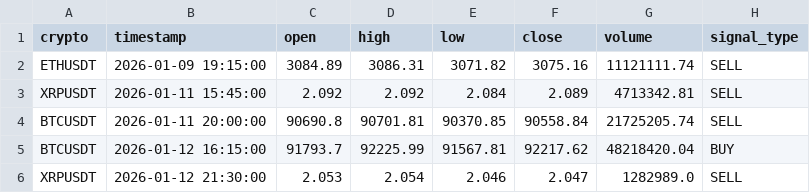
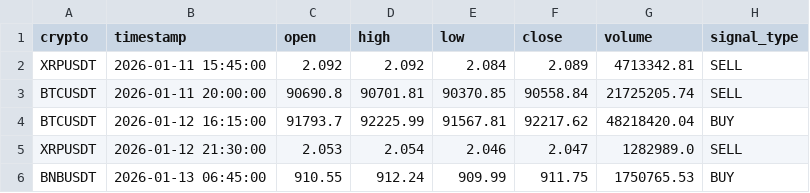
Before and after one commit to asusrog1650/automation_run_15mins, a CSV file: last_signals.csv, drawn as a sheet; removed rows and columns are numbered as before the commit, all else as after; the diff names each change by its address in the sheet, - before the commit and + after, or states it on an @@ line.

```diff
--- a/last_signals.csv
+++ b/last_signals.csv
-row 2: ETHUSDT | 2026-01-09 19:15:00 | 3084.89 | 3086.31 | 3071.82 | 3075.16 | 11121111.74 | SELL
+row 6: BNBUSDT | 2026-01-13 06:45:00 | 910.55 | 912.24 | 909.99 | 911.75 | 1750765.53 | BUY
```
